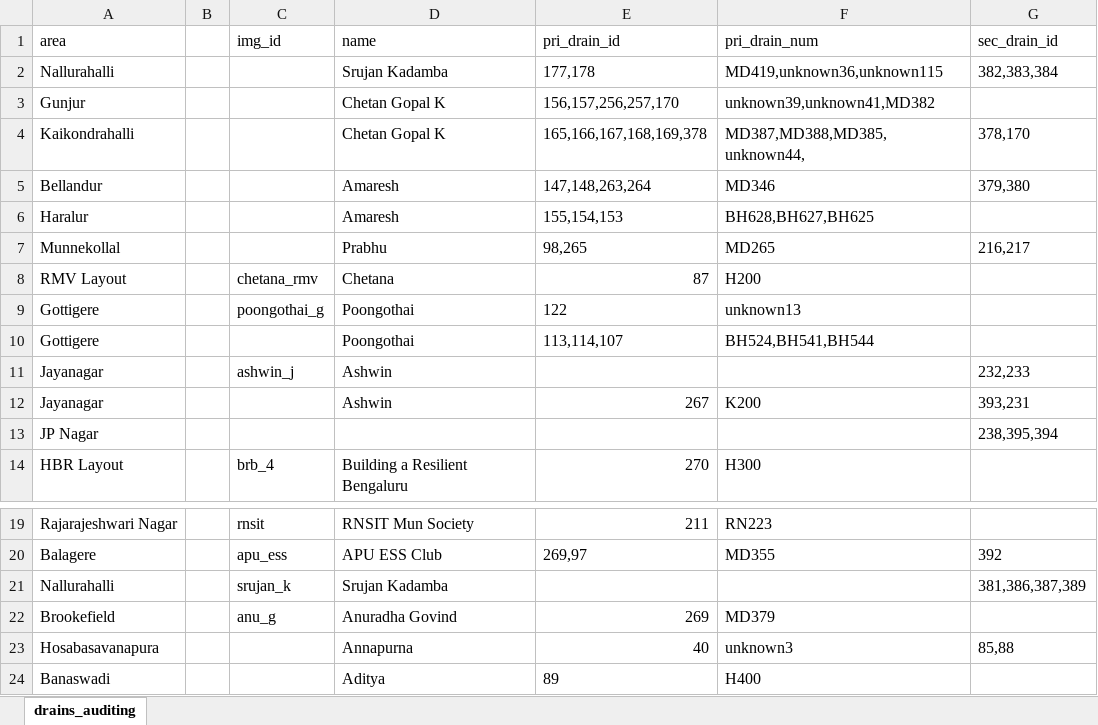
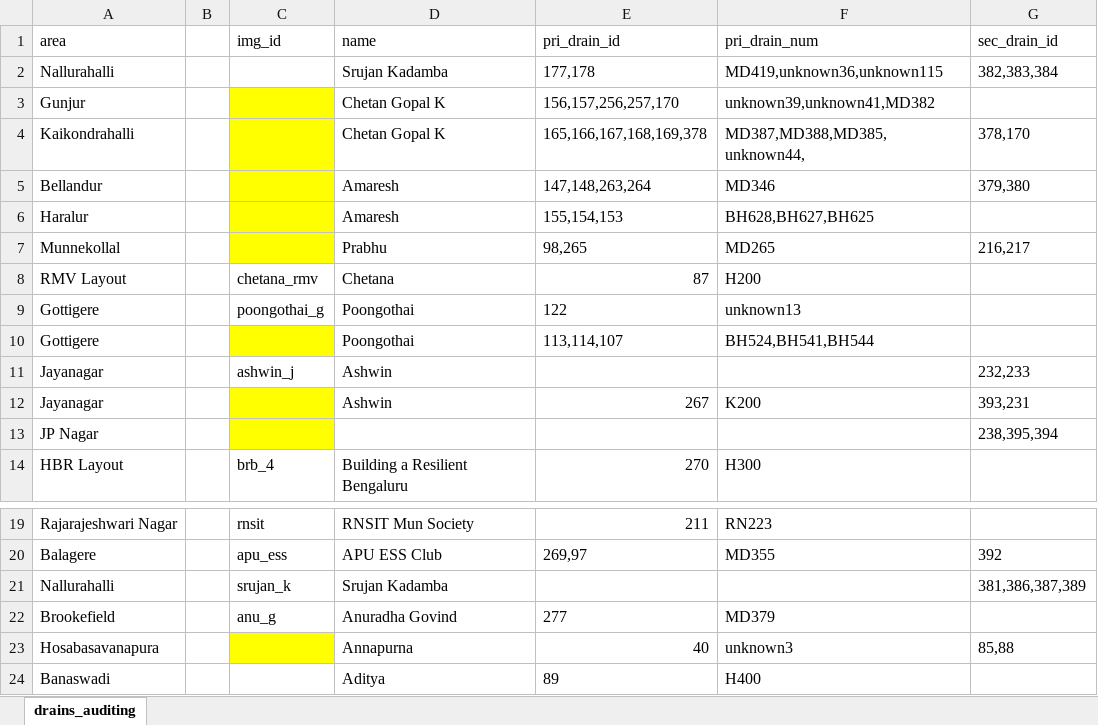
Before and after one commit to mod-foundation/mod-foundation.github.io, an Excel workbook: audit_status/data/csv/drains_auditing.xlsx, sheet drains_auditing, drawn as a sheet; only a part is shown, gaps mark what is left out; values as stored, in another font and other column widths than the file's, no borders; the diff names each change by its address in the sheet, - before the commit and + after, or states it on an @@ line.

```diff
--- a/audit_status/data/csv/drains_auditing.xlsx (sheet drains_auditing)
+++ b/audit_status/data/csv/drains_auditing.xlsx (sheet drains_auditing)
-C3:C7 fill: none
+C3:C7 fill: #FFFF00
-C10 fill: none
+C10 fill: #FFFF00
-C12:C13 fill: none
+C12:C13 fill: #FFFF00
-E22 (pri_drain_id): 269
+E22 (pri_drain_id): 277
-C23 fill: none
+C23 fill: #FFFF00
```
Also changed, not shown: 6 other files.
